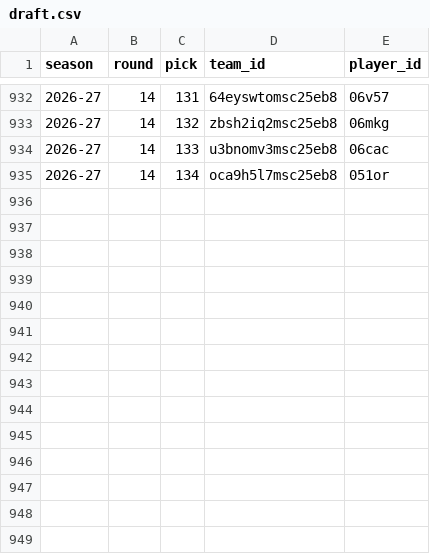
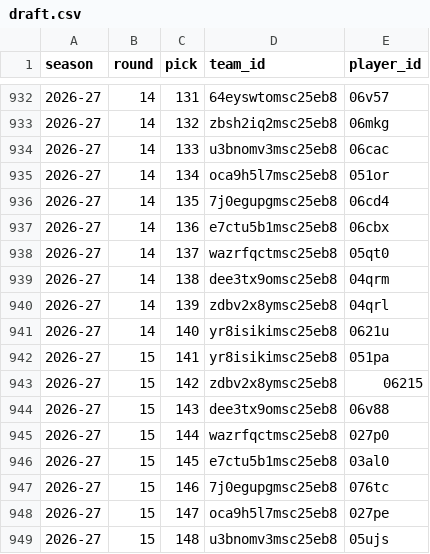
Before and after one commit to salty-api/fantrax-dashboard, a CSV file: data/draft.csv, drawn as a sheet; only a part is shown, gaps mark what is left out; the diff names each change by its address in the sheet, - before the commit and + after, or states it on an @@ line.

```diff
--- a/data/draft.csv
+++ b/data/draft.csv
+row 936: 2026-27 | 14 | 135 | 7j0egupgmsc25eb8 | 06cd4
+row 937: 2026-27 | 14 | 136 | e7ctu5b1msc25eb8 | 06cbx
+row 938: 2026-27 | 14 | 137 | wazrfqctmsc25eb8 | 05qt0
+row 939: 2026-27 | 14 | 138 | dee3tx9omsc25eb8 | 04qrm
+row 940: 2026-27 | 14 | 139 | zdbv2x8ymsc25eb8 | 04qrl
+row 941: 2026-27 | 14 | 140 | yr8isikimsc25eb8 | 0621u
+row 942: 2026-27 | 15 | 141 | yr8isikimsc25eb8 | 051pa
+row 943: 2026-27 | 15 | 142 | zdbv2x8ymsc25eb8 | 06215
+row 944: 2026-27 | 15 | 143 | dee3tx9omsc25eb8 | 06v88
+row 945: 2026-27 | 15 | 144 | wazrfqctmsc25eb8 | 027p0
+row 946: 2026-27 | 15 | 145 | e7ctu5b1msc25eb8 | 03al0
+row 947: 2026-27 | 15 | 146 | 7j0egupgmsc25eb8 | 076tc
+row 948: 2026-27 | 15 | 147 | oca9h5l7msc25eb8 | 027pe
+row 949: 2026-27 | 15 | 148 | u3bnomv3msc25eb8 | 05ujs
```
Also changed, not shown: 30 other files.
